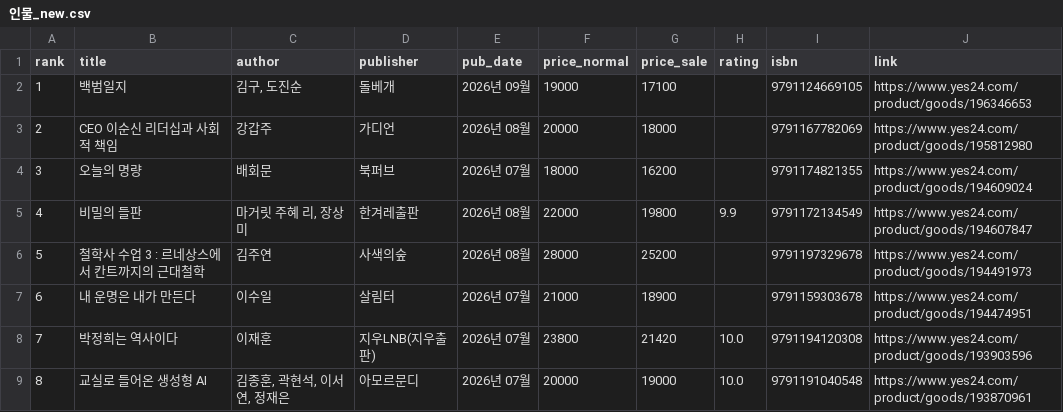
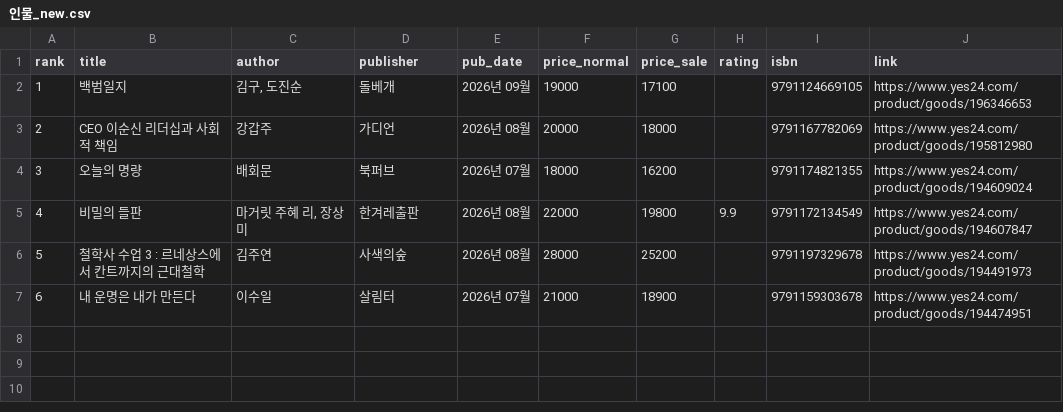
Before and after one commit to msbio79/yes24, a CSV file: data/csv/인물_new.csv, drawn as a sheet; the diff names each change by its address in the sheet, - before the commit and + after, or states it on an @@ line.

```diff
--- a/data/csv/인물_new.csv
+++ b/data/csv/인물_new.csv
-row 8: 7 | 박정희는 역사이다 | 이재훈 | 지우LNB(지우출판) | 2026년 07월 | 23800 | 21420 | 10.0 | 9791194120308 | https://www.yes24.com/product/goods/193903596
-row 9: 8 | 교실로 들어온 생성형 AI | 김종훈, 곽현석, 이서연, 정재은 | 아모르문디 | 2026년 07월 | 20000 | 19000 | 10.0 | 9791191040548 | https://www.yes24.com/product/goods/193870961
```
Also changed, not shown: data/csv/경제_경영_new.csv, data/csv/국내도서_전체_new.csv, 40 other files.
